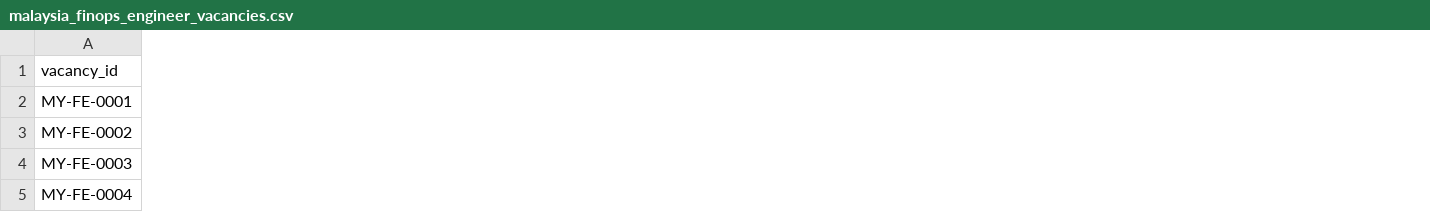
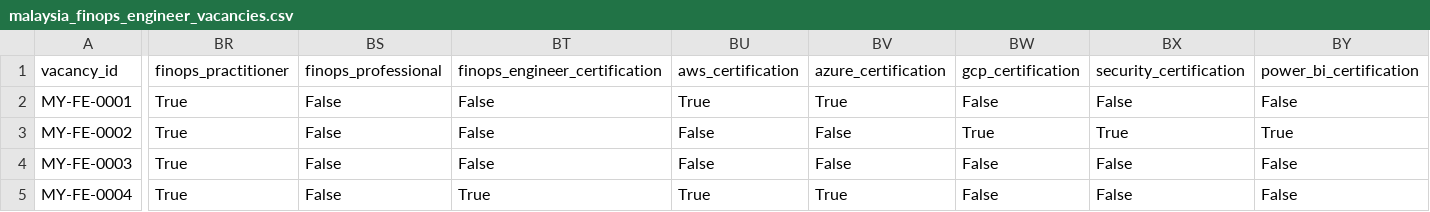
Before and after one commit to luqmanmang/finops_engineer, a CSV file: market/malaysia_finops_engineer_vacancies.csv, drawn as a sheet; only a part is shown, gaps mark what is left out; the diff covers the shown part only; the diff names each change by its address in the sheet, - before the commit and + after, or states it on an @@ line.

```diff
--- a/market/malaysia_finops_engineer_vacancies.csv
+++ b/market/malaysia_finops_engineer_vacancies.csv
+column BR (finops_practitioner), rows 2-5: all True
+column BS (finops_professional), rows 2-5: all False
+column BT (finops_engineer_certification), rows 2-5: False | False | False | True
+column BU (aws_certification), rows 2-5: True | False | False | True
+column BV (azure_certification), rows 2-5: True | False | False | True
+column BW (gcp_certification), rows 2-5: False | True | False | False
+column BX (security_certification), rows 2-5: False | True | False | False
+column BY (power_bi_certification), rows 2-5: False | True | False | False
```
Also changed, not shown: 13 edited cells elsewhere in this file, market/vacancy_skill_matrix.csv, 13 other files.
